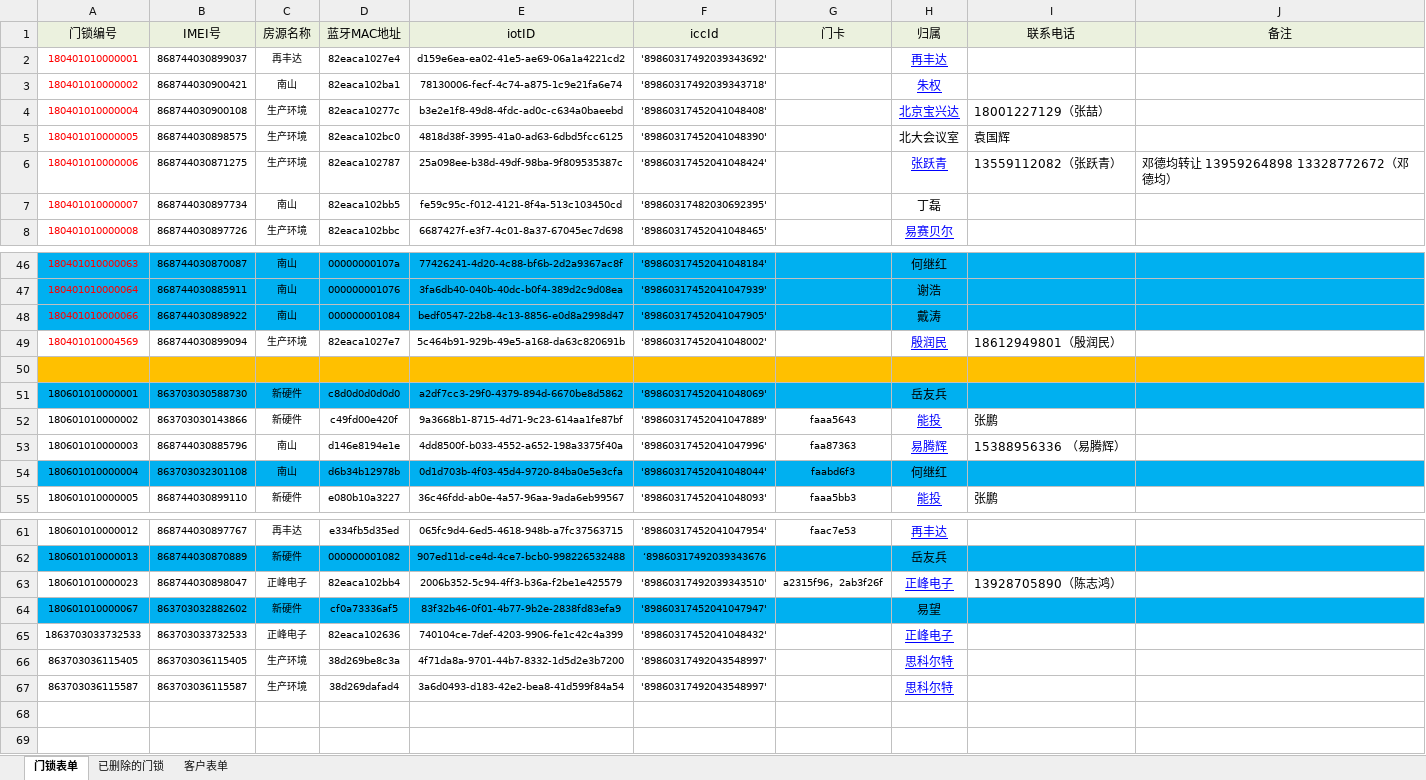
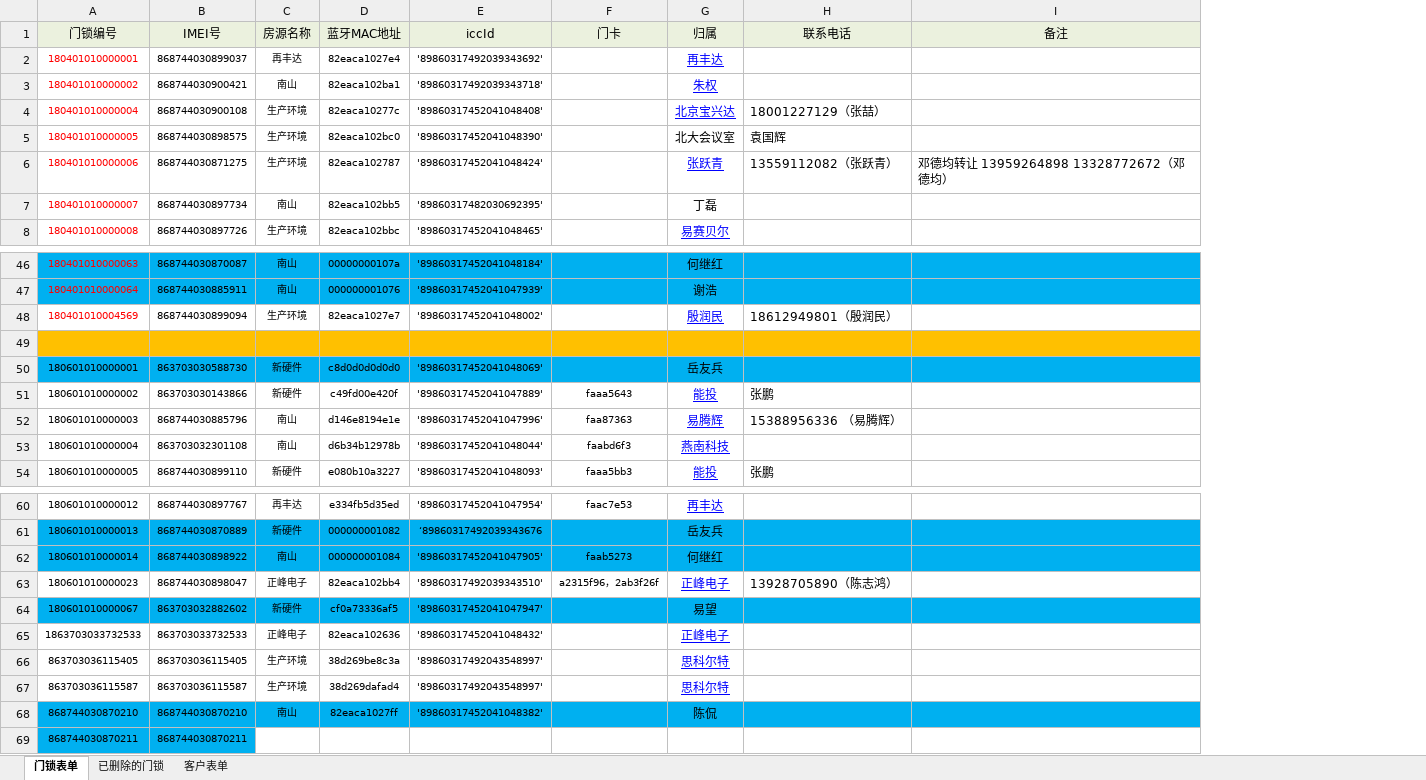
Before and after one commit to hejihong/learngit, an Excel workbook: 门锁统计表单.xlsx, sheet 门锁表单, drawn as a sheet; only a part is shown, gaps mark what is left out; values as stored, in another font and other column widths than the file's, no borders; removed rows and columns are numbered as before the commit, all else as after; the diff covers the shown part only; the diff names each change by its address in the sheet, - before the commit and + after, or states it on an @@ line.

```diff
--- a/门锁统计表单.xlsx (sheet 门锁表单)
+++ b/门锁统计表单.xlsx (sheet 门锁表单)
-column E (iotID), rows 2-8: d159e6ea-ea02-41e5-ae69-06a1a4221cd2 | 78130006-fecf-4c74-a875-1c9e21fa6e74 | b3e2e1f8-49d8-4fdc-ad0c-c634a0baeebd | 4818d38f-3995-41a0-ad63-6dbd5fcc6125 | 25a098ee-b38d-49df-98ba-9f809535387c | fe59c95c-f012-4121-8f4a-513c103450cd | 6687427f-e3f7-4c01-8a37-67045ec7d698; rows 46-47: 77426241-4d20-4c88-bf6b-2d2a9367ac8f | 3fa6db40-040b-40dc-b0f4-389d2c9d08ea; rows 49-55: 5c464b91-929b-49e5-a168-da63c820691b |  | a2df7cc3-29f0-4379-894d-6670be8d5862 | 9a3668b1-8715-4d71-9c23-614aa1fe87bf | 4dd8500f-b033-4552-a652-198a3375f40a | 0d1d703b-4f03-45d4-9720-84ba0e5e3cfa | 36c46fdd-ab0e-4a57-96aa-9ada6eb99567; rows 61-67: 065fc9d4-6ed5-4618-948b-a7fc37563715 | 907ed11d-ce4d-4ce7-bcb0-998226532488 | 2006b352-5c94-4ff3-b36a-f2be1e425579 | 83f32b46-0f01-4b77-9b2e-2838fd83efa9 | 740104ce-7def-4203-9906-fe1c42c4a399 | 4f71da8a-9701-44b7-8332-1d5d2e3b7200 | 3a6d0493-d183-42e2-bea8-41d599f84a54
-row 48: 180401010000066 | 868744030898922 | 南山 | 000000001084 | bedf0547-22b8-4c13-8856-e0d8a2998d47 | '89860317452041047905' |  | 戴涛
-A53:D53 fill: #00B0F0
+A53:D53 fill: none
-E53:I53 fill: #00B0F0
+E53:I53 fill: none
-G53 (归属): 何继红
+G53 (归属): 燕南科技
@@ G53 underline: off → on, text colour: black → #0000FF @@
+row 62: 180601010000014 | 868744030898922 | 南山 | 000000001084 | '89860317452041047905' | faab5273 | 何继红
+row 68: 868744030870210 | 868744030870210 | 南山 | 82eaca1027ff | '89860317452041048382' |  | 陈侃
+row 69: 868744030870211 | 868744030870211
```
Also changed, not shown: 2 edited cells elsewhere in this sheet, sheet 客户表单, 门锁出入库登记表.xlsx.
